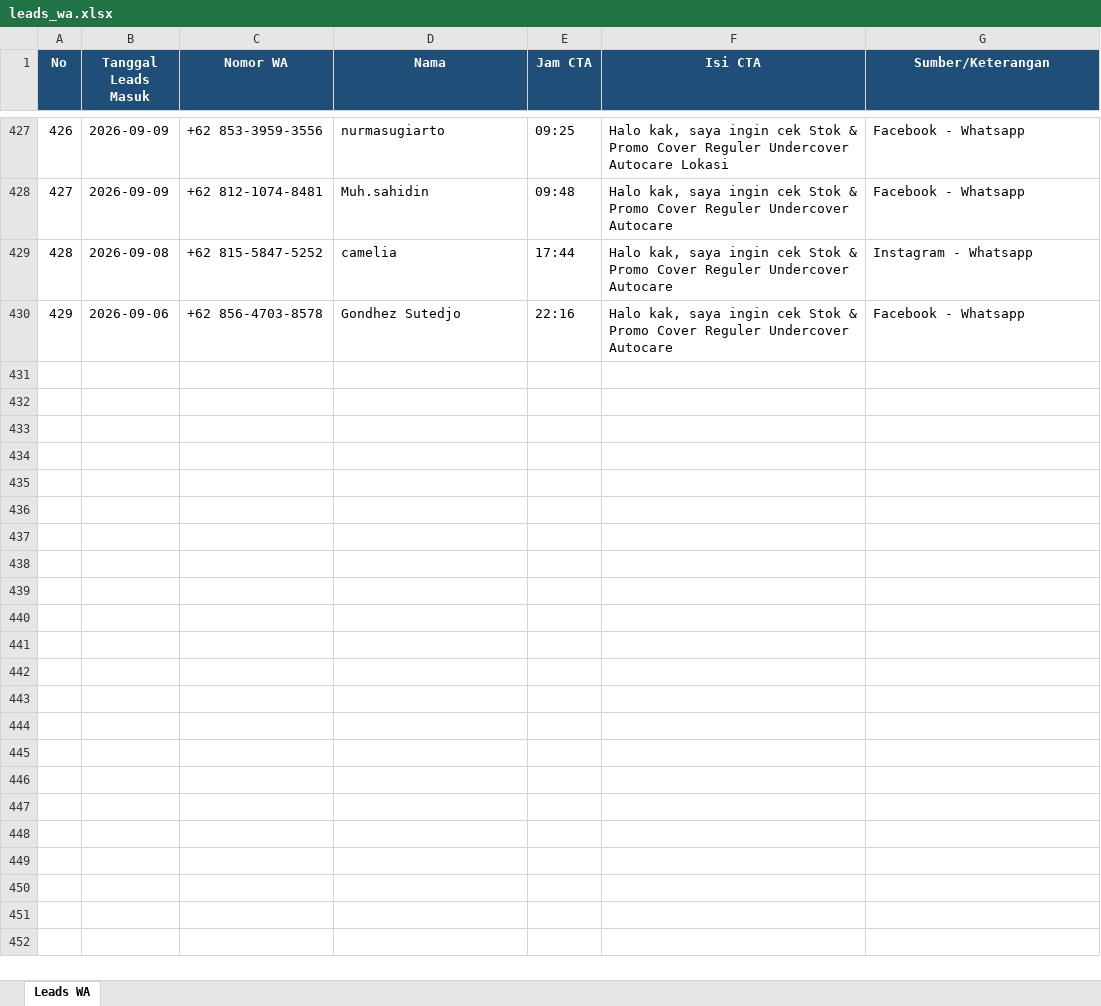
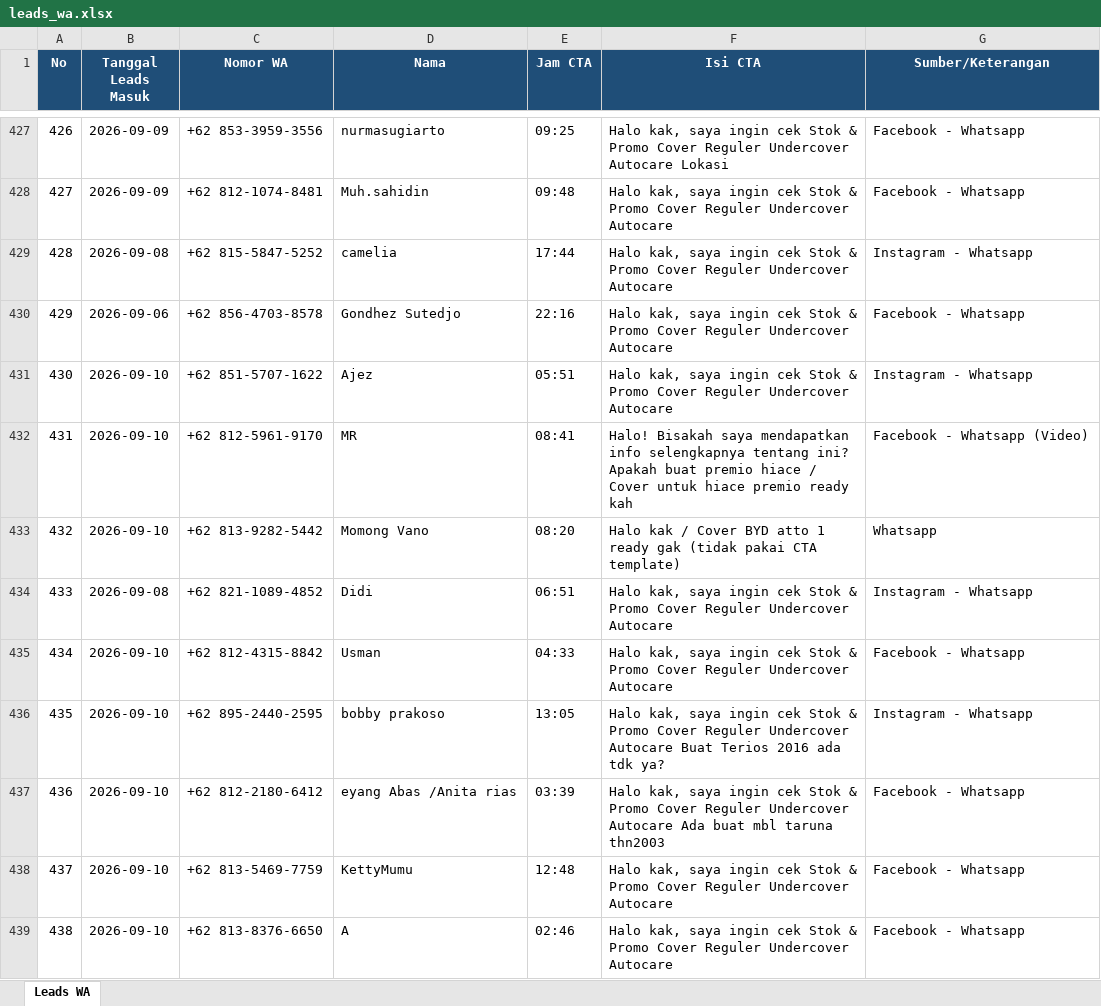
Before and after one commit to undercovermobil-bot/dealmaker, an Excel workbook: data/leads_wa.xlsx, sheet Leads WA, drawn as a sheet; only a part is shown, gaps mark what is left out; values as stored, in another font and other column widths than the file's, no borders; the diff covers the shown part only; the diff names each change by its address in the sheet, - before the commit and + after, or states it on an @@ line.

```diff
--- a/data/leads_wa.xlsx (sheet Leads WA)
+++ b/data/leads_wa.xlsx (sheet Leads WA)
+row 431: 430 | 2026-09-10 | +62 851-5707-1622 | Ajez | 05:51 | Halo kak, saya ingin cek Stok & Promo Cover Reguler Undercover Autocare | Instagram - Whatsapp
+row 432: 431 | 2026-09-10 | +62 812-5961-9170 | MR | 08:41 | Halo! Bisakah saya mendapatkan info selengkapnya tentang ini? Apakah buat premio hiace / Cover untuk hiace premio ready kah | Facebook - Whatsapp (Video)
+row 433: 432 | 2026-09-10 | +62 813-9282-5442 | Momong Vano | 08:20 | Halo kak / Cover BYD atto 1 ready gak (tidak pakai CTA template) | Whatsapp
+row 434: 433 | 2026-09-08 | +62 821-1089-4852 | Didi | 06:51 | Halo kak, saya ingin cek Stok & Promo Cover Reguler Undercover Autocare | Instagram - Whatsapp
+row 435: 434 | 2026-09-10 | +62 812-4315-8842 | Usman | 04:33 | Halo kak, saya ingin cek Stok & Promo Cover Reguler Undercover Autocare | Facebook - Whatsapp
+row 436: 435 | 2026-09-10 | +62 895-2440-2595 | bobby prakoso | 13:05 | Halo kak, saya ingin cek Stok & Promo Cover Reguler Undercover Autocare Buat Terios 2016 ada tdk ya? | Instagram - Whatsapp
+row 437: 436 | 2026-09-10 | +62 812-2180-6412 | eyang Abas /Anita rias | 03:39 | Halo kak, saya ingin cek Stok & Promo Cover Reguler Undercover Autocare Ada buat mbl taruna thn2003 | Facebook - Whatsapp
+row 438: 437 | 2026-09-10 | +62 813-5469-7759 | KettyMumu | 12:48 | Halo kak, saya ingin cek Stok & Promo Cover Reguler Undercover Autocare | Facebook - Whatsapp
+row 439: 438 | 2026-09-10 | +62 813-8376-6650 | A | 02:46 | Halo kak, saya ingin cek Stok & Promo Cover Reguler Undercover Autocare | Facebook - Whatsapp
```
Also changed, not shown: 8 added rows elsewhere in this sheet.
